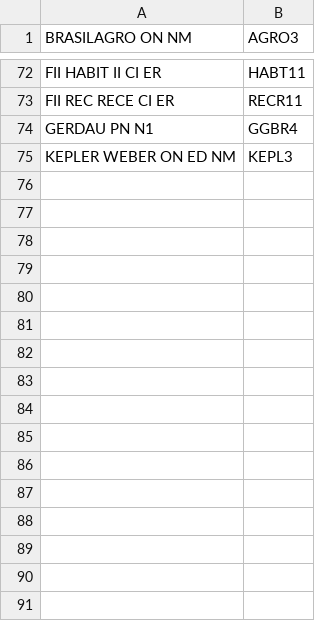
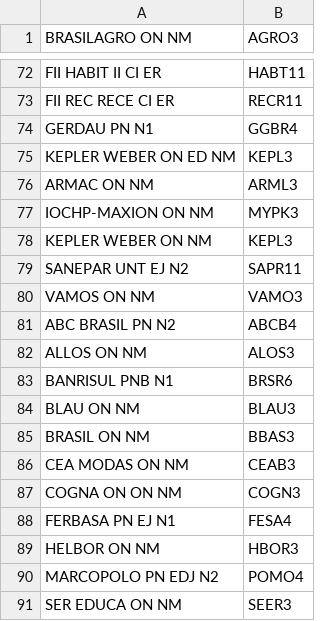
Before and after one commit to Matheus-Soares/note-reader, a CSV file: tickers.csv, drawn as a sheet; only a part is shown, gaps mark what is left out.

Commit message:
tickers update

```diff
--- a/tickers.csv
+++ b/tickers.csv
@@ -75 +75,17 @@ GERDAU PN N1,GGBR4
 KEPLER WEBER ON ED NM,KEPL3
+ARMAC ON NM,ARML3
+IOCHP-MAXION ON NM,MYPK3
+KEPLER WEBER ON NM,KEPL3
+SANEPAR UNT EJ N2,SAPR11
+VAMOS ON NM,VAMO3
+ABC BRASIL PN N2,ABCB4
+ALLOS ON NM,ALOS3
+BANRISUL PNB N1,BRSR6
+BLAU ON NM,BLAU3
+BRASIL ON NM,BBAS3
+CEA MODAS ON NM,CEAB3
+COGNA ON ON NM,COGN3
+FERBASA PN EJ N1,FESA4
+HELBOR ON NM,HBOR3
+MARCOPOLO PN EDJ N2,POMO4
+SER EDUCA ON NM,SEER3
```
